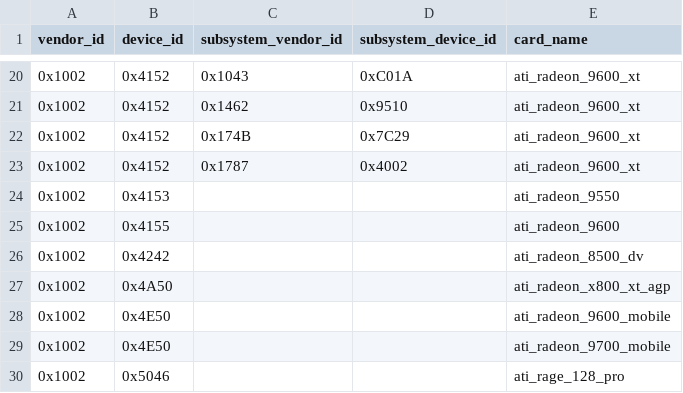
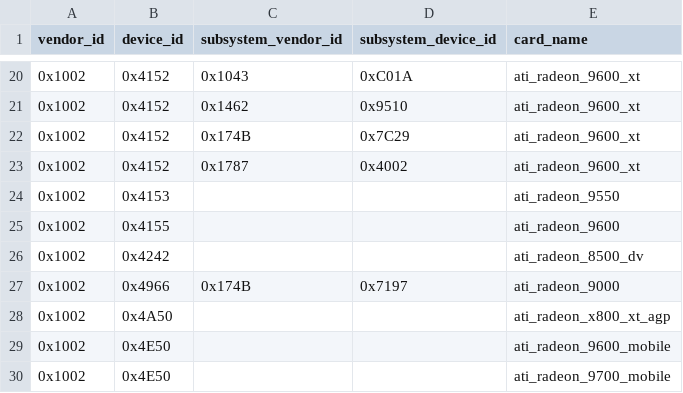
Before and after one commit to tdolphin-org/CPU-M, a CSV file: data/specs/pciid_graphics_cards.csv, drawn as a sheet; only a part is shown, gaps mark what is left out; the shorter side is filled out with more unchanged rows; the diff names each change by its address in the sheet, - before the commit and + after, or states it on an @@ line.

Commit message:
update gfx cards specs, gpus, pci id list, ...

```diff
--- a/data/specs/pciid_graphics_cards.csv
+++ b/data/specs/pciid_graphics_cards.csv
+row 27: 0x1002 | 0x4966 | 0x174B | 0x7197 | ati_radeon_9000
```
Also changed, not shown: 6 other files.
